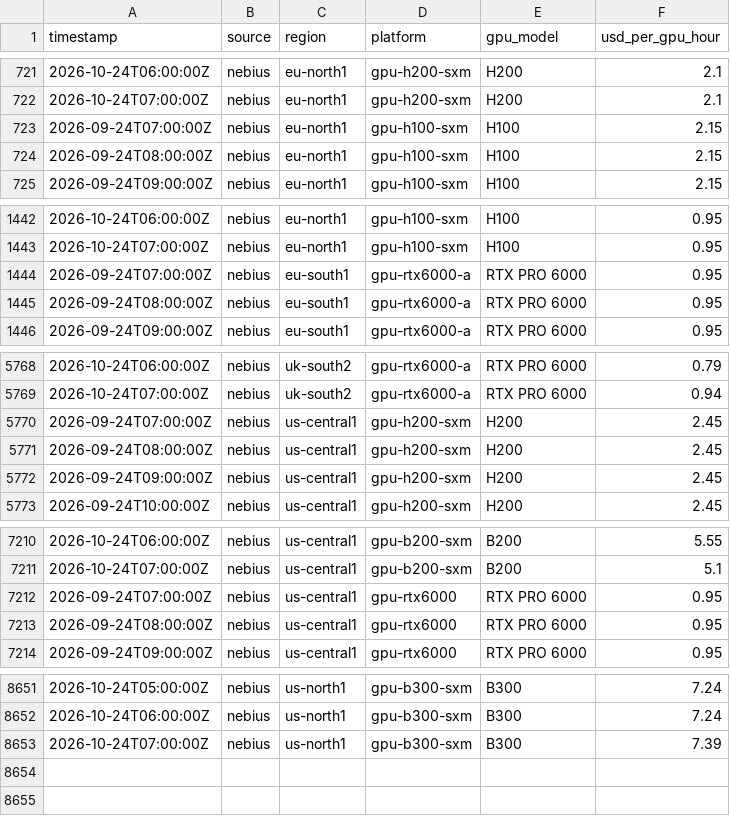
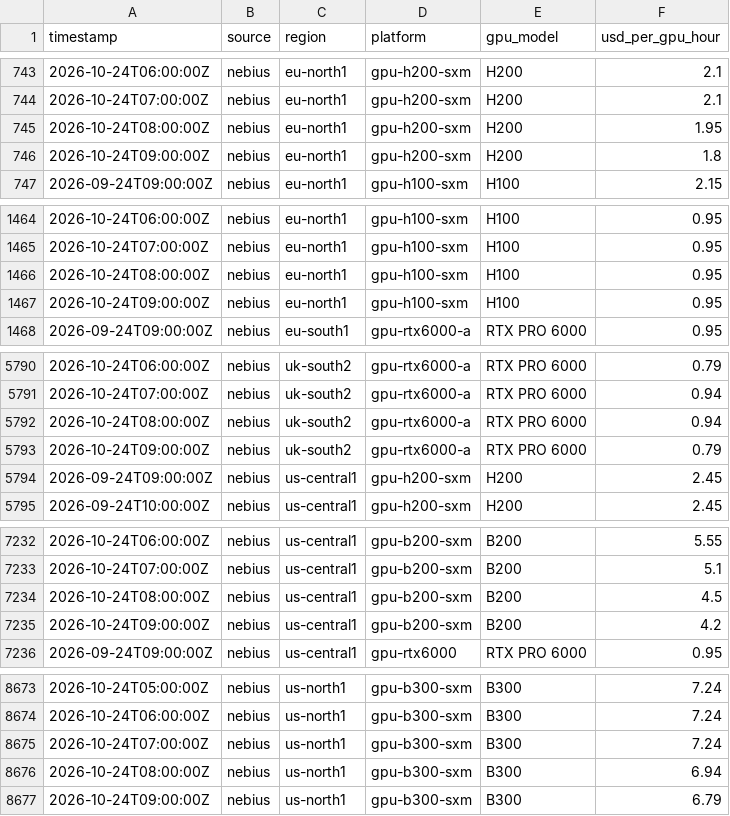
Before and after one commit to pyzron02/compute-dashboard, a CSV file: data/tidy/nebius_spot_hourly.csv, drawn as a sheet; only a part is shown, gaps mark what is left out; the diff covers the shown part only.

```diff
--- a/data/tidy/nebius_spot_hourly.csv
+++ b/data/tidy/nebius_spot_hourly.csv
@@ -722,4 +744,4 @@ timestamp,source,region,platform,gpu_model,usd_per_gpu_hour
 2026-10-24T07:00:00Z,nebius,eu-north1,gpu-h200-sxm,H200,2.1
-2026-09-24T07:00:00Z,nebius,eu-north1,gpu-h100-sxm,H100,2.15
-2026-09-24T08:00:00Z,nebius,eu-north1,gpu-h100-sxm,H100,2.15
+2026-10-24T08:00:00Z,nebius,eu-north1,gpu-h200-sxm,H200,1.95
+2026-10-24T09:00:00Z,nebius,eu-north1,gpu-h200-sxm,H200,1.8
 2026-09-24T09:00:00Z,nebius,eu-north1,gpu-h100-sxm,H100,2.15
@@ -1443,4 +1465,4 @@ timestamp,source,region,platform,gpu_model,usd_per_gpu_hour
 2026-10-24T07:00:00Z,nebius,eu-north1,gpu-h100-sxm,H100,0.95
-2026-09-24T07:00:00Z,nebius,eu-south1,gpu-rtx6000-a,RTX PRO 6000,0.95
-2026-09-24T08:00:00Z,nebius,eu-south1,gpu-rtx6000-a,RTX PRO 6000,0.95
+2026-10-24T08:00:00Z,nebius,eu-north1,gpu-h100-sxm,H100,0.95
+2026-10-24T09:00:00Z,nebius,eu-north1,gpu-h100-sxm,H100,0.95
 2026-09-24T09:00:00Z,nebius,eu-south1,gpu-rtx6000-a,RTX PRO 6000,0.95
@@ -5769,4 +5791,4 @@ timestamp,source,region,platform,gpu_model,usd_per_gpu_hour
 2026-10-24T07:00:00Z,nebius,uk-south2,gpu-rtx6000-a,RTX PRO 6000,0.94
-2026-09-24T07:00:00Z,nebius,us-central1,gpu-h200-sxm,H200,2.45
-2026-09-24T08:00:00Z,nebius,us-central1,gpu-h200-sxm,H200,2.45
+2026-10-24T08:00:00Z,nebius,uk-south2,gpu-rtx6000-a,RTX PRO 6000,0.94
+2026-10-24T09:00:00Z,nebius,uk-south2,gpu-rtx6000-a,RTX PRO 6000,0.79
 2026-09-24T09:00:00Z,nebius,us-central1,gpu-h200-sxm,H200,2.45
@@ -7211,4 +7233,4 @@ timestamp,source,region,platform,gpu_model,usd_per_gpu_hour
 2026-10-24T07:00:00Z,nebius,us-central1,gpu-b200-sxm,B200,5.1
-2026-09-24T07:00:00Z,nebius,us-central1,gpu-rtx6000,RTX PRO 6000,0.95
-2026-09-24T08:00:00Z,nebius,us-central1,gpu-rtx6000,RTX PRO 6000,0.95
+2026-10-24T08:00:00Z,nebius,us-central1,gpu-b200-sxm,B200,4.5
+2026-10-24T09:00:00Z,nebius,us-central1,gpu-b200-sxm,B200,4.2
 2026-09-24T09:00:00Z,nebius,us-central1,gpu-rtx6000,RTX PRO 6000,0.95
@@ -8652,2 +8674,4 @@ timestamp,source,region,platform,gpu_model,usd_per_gpu_hour
 2026-10-24T06:00:00Z,nebius,us-north1,gpu-b300-sxm,B300,7.24
-2026-10-24T07:00:00Z,nebius,us-north1,gpu-b300-sxm,B300,7.39
+2026-10-24T07:00:00Z,nebius,us-north1,gpu-b300-sxm,B300,7.24
+2026-10-24T08:00:00Z,nebius,us-north1,gpu-b300-sxm,B300,6.94
+2026-10-24T09:00:00Z,nebius,us-north1,gpu-b300-sxm,B300,6.79
```
Also changed, not shown: 18 added rows, 12 moved rows and 13 edited cells elsewhere in this file, data/tidy/cloud_prices.csv, 4 other files.
